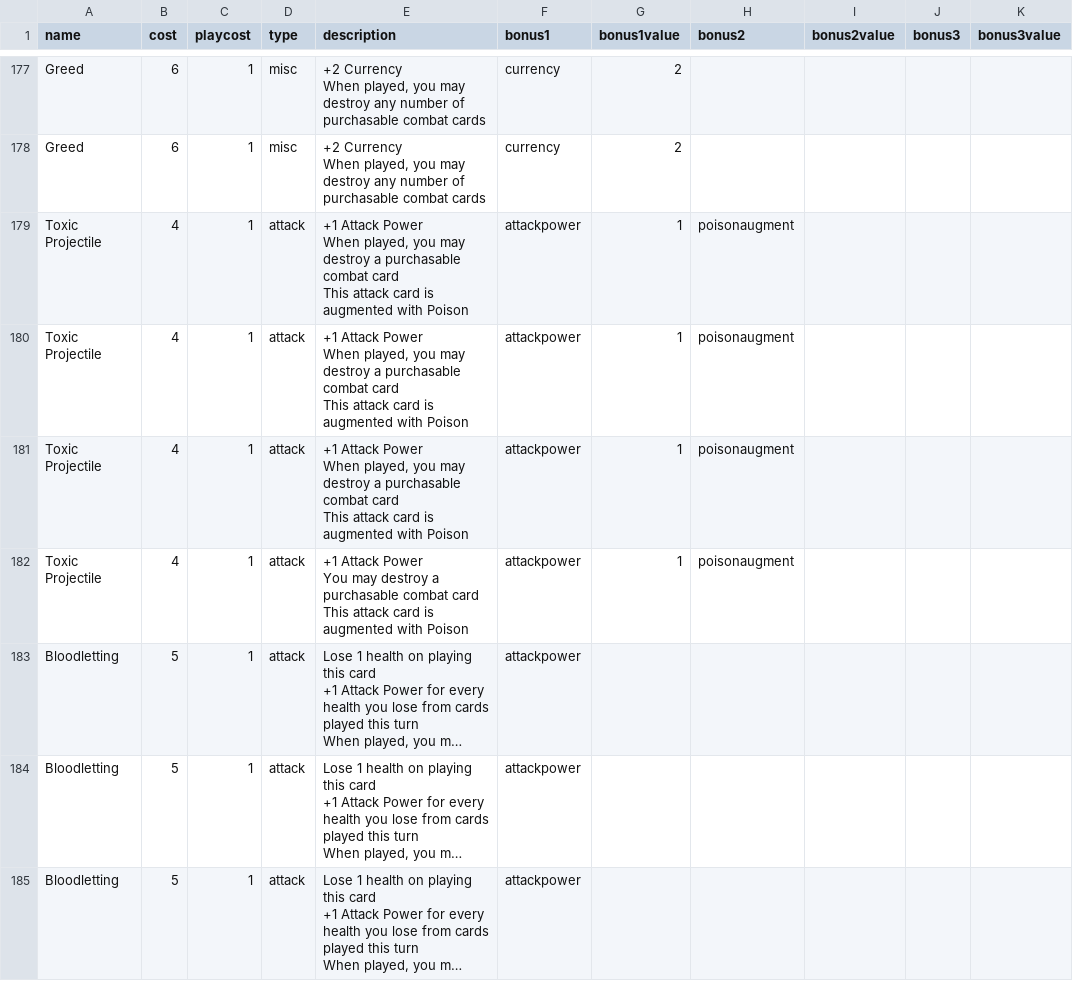
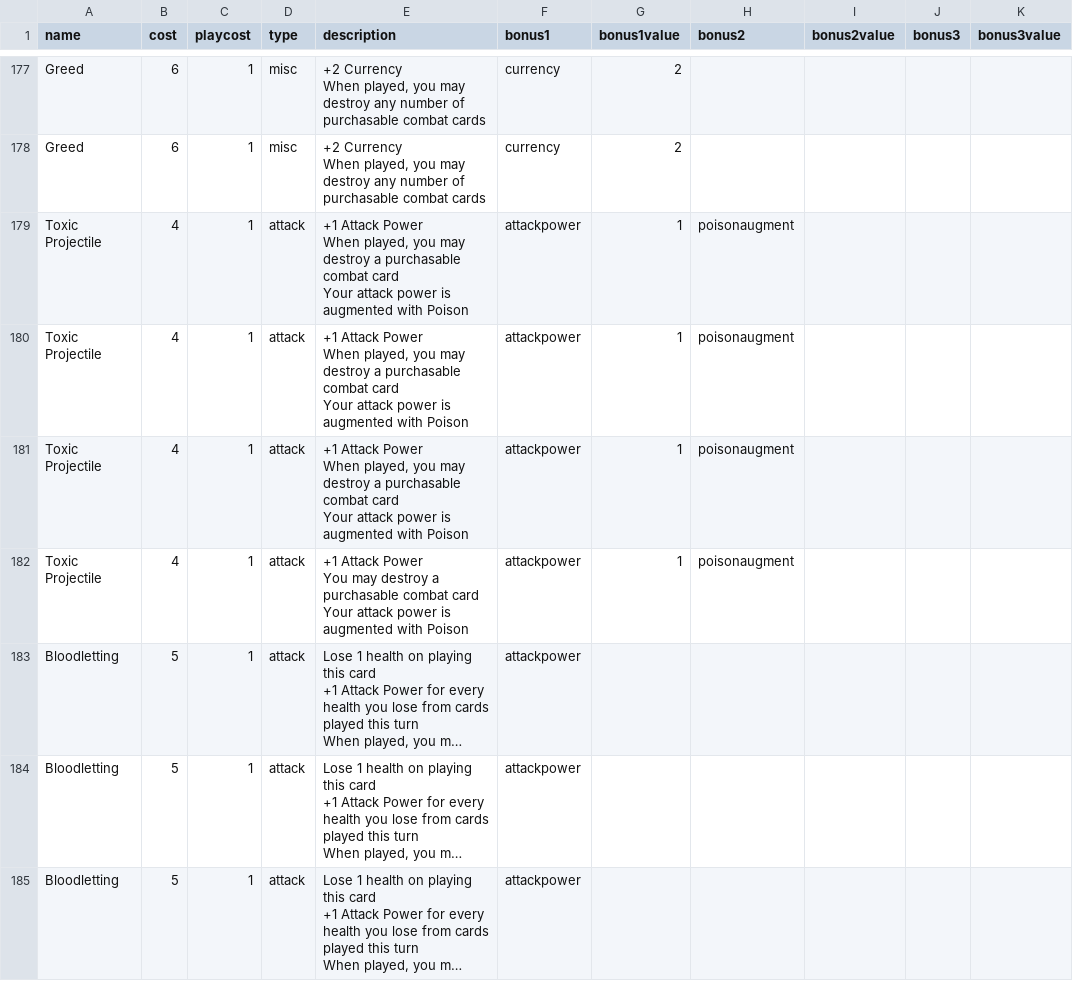
Before and after one commit to GeorgeBetts/Apotheosis-Board-Game, a CSV file: card_generation/csv/CombatDeck.csv, drawn as a sheet; only a part is shown, gaps mark what is left out; long unchanged cells end in …; ↵ is a line break in a cell; the diff covers the shown part only; the diff names each change by its address in the sheet, - before the commit and + after, or states it on an @@ line.

```diff
--- a/card_generation/csv/CombatDeck.csv
+++ b/card_generation/csv/CombatDeck.csv
-E179:E181 (description): …combat card ↵ This attack card is augmented…
+E179:E181 (description): …combat card ↵ Your attack power is augmented…
-E182 (description): …combat card ↵ This attack card is augmented…
+E182 (description): …combat card ↵ Your attack power is augmented…
```
Also changed, not shown: 53 edited cells elsewhere in this file, card_generation/csv/Encounters.csv, card_generation/csv/ShopDeck.csv, 4 other files.
